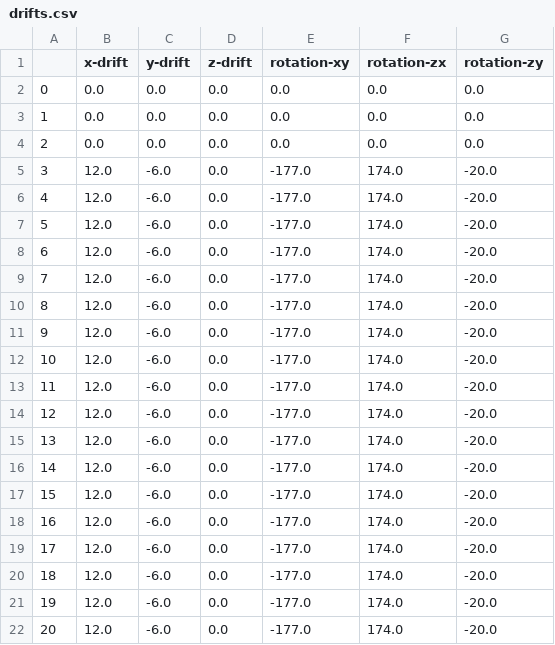
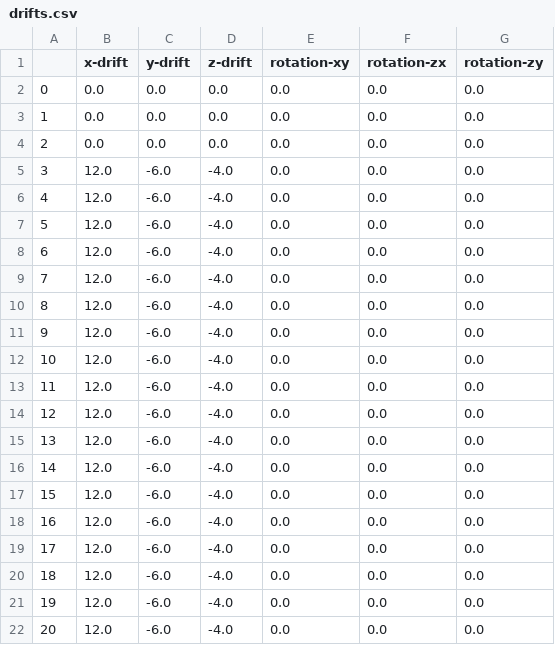
Before and after one commit to Macl-I/napari-fast4dreg, a CSV file: example_files/drifts.csv, drawn as a sheet.

Commit message:
Update docs and example media

```diff
--- a/example_files/drifts.csv
+++ b/example_files/drifts.csv
@@ -4,19 +4,19 @@
 2,0.0,0.0,0.0,0.0,0.0,0.0
-3,12.0,-6.0,0.0,-177.0,174.0,-20.0
-4,12.0,-6.0,0.0,-177.0,174.0,-20.0
-5,12.0,-6.0,0.0,-177.0,174.0,-20.0
-6,12.0,-6.0,0.0,-177.0,174.0,-20.0
-7,12.0,-6.0,0.0,-177.0,174.0,-20.0
-8,12.0,-6.0,0.0,-177.0,174.0,-20.0
-9,12.0,-6.0,0.0,-177.0,174.0,-20.0
-10,12.0,-6.0,0.0,-177.0,174.0,-20.0
-11,12.0,-6.0,0.0,-177.0,174.0,-20.0
-12,12.0,-6.0,0.0,-177.0,174.0,-20.0
-13,12.0,-6.0,0.0,-177.0,174.0,-20.0
-14,12.0,-6.0,0.0,-177.0,174.0,-20.0
-15,12.0,-6.0,0.0,-177.0,174.0,-20.0
-16,12.0,-6.0,0.0,-177.0,174.0,-20.0
-17,12.0,-6.0,0.0,-177.0,174.0,-20.0
-18,12.0,-6.0,0.0,-177.0,174.0,-20.0
-19,12.0,-6.0,0.0,-177.0,174.0,-20.0
-20,12.0,-6.0,0.0,-177.0,174.0,-20.0
+3,12.0,-6.0,-4.0,0.0,0.0,0.0
+4,12.0,-6.0,-4.0,0.0,0.0,0.0
+5,12.0,-6.0,-4.0,0.0,0.0,0.0
+6,12.0,-6.0,-4.0,0.0,0.0,0.0
+7,12.0,-6.0,-4.0,0.0,0.0,0.0
+8,12.0,-6.0,-4.0,0.0,0.0,0.0
+9,12.0,-6.0,-4.0,0.0,0.0,0.0
+10,12.0,-6.0,-4.0,0.0,0.0,0.0
+11,12.0,-6.0,-4.0,0.0,0.0,0.0
+12,12.0,-6.0,-4.0,0.0,0.0,0.0
+13,12.0,-6.0,-4.0,0.0,0.0,0.0
+14,12.0,-6.0,-4.0,0.0,0.0,0.0
+15,12.0,-6.0,-4.0,0.0,0.0,0.0
+16,12.0,-6.0,-4.0,0.0,0.0,0.0
+17,12.0,-6.0,-4.0,0.0,0.0,0.0
+18,12.0,-6.0,-4.0,0.0,0.0,0.0
+19,12.0,-6.0,-4.0,0.0,0.0,0.0
+20,12.0,-6.0,-4.0,0.0,0.0,0.0
```
Also changed, not shown: 15 other files.
